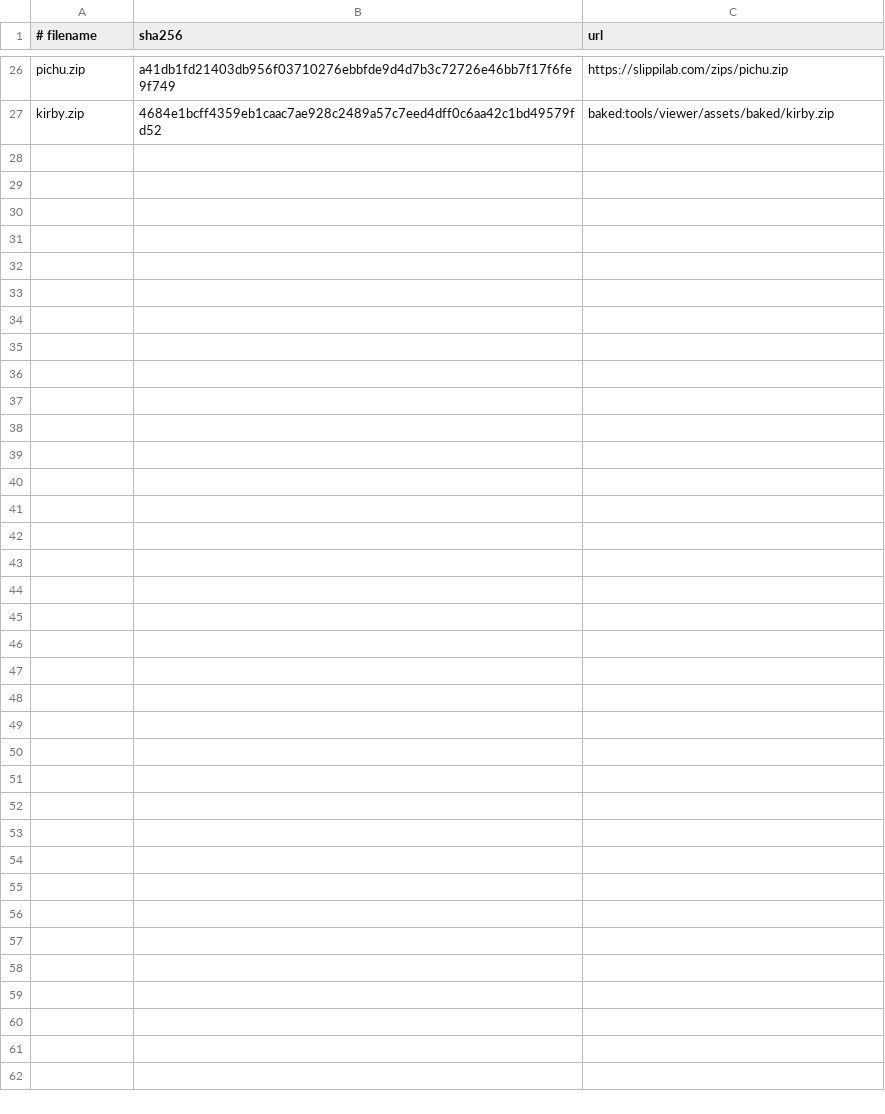
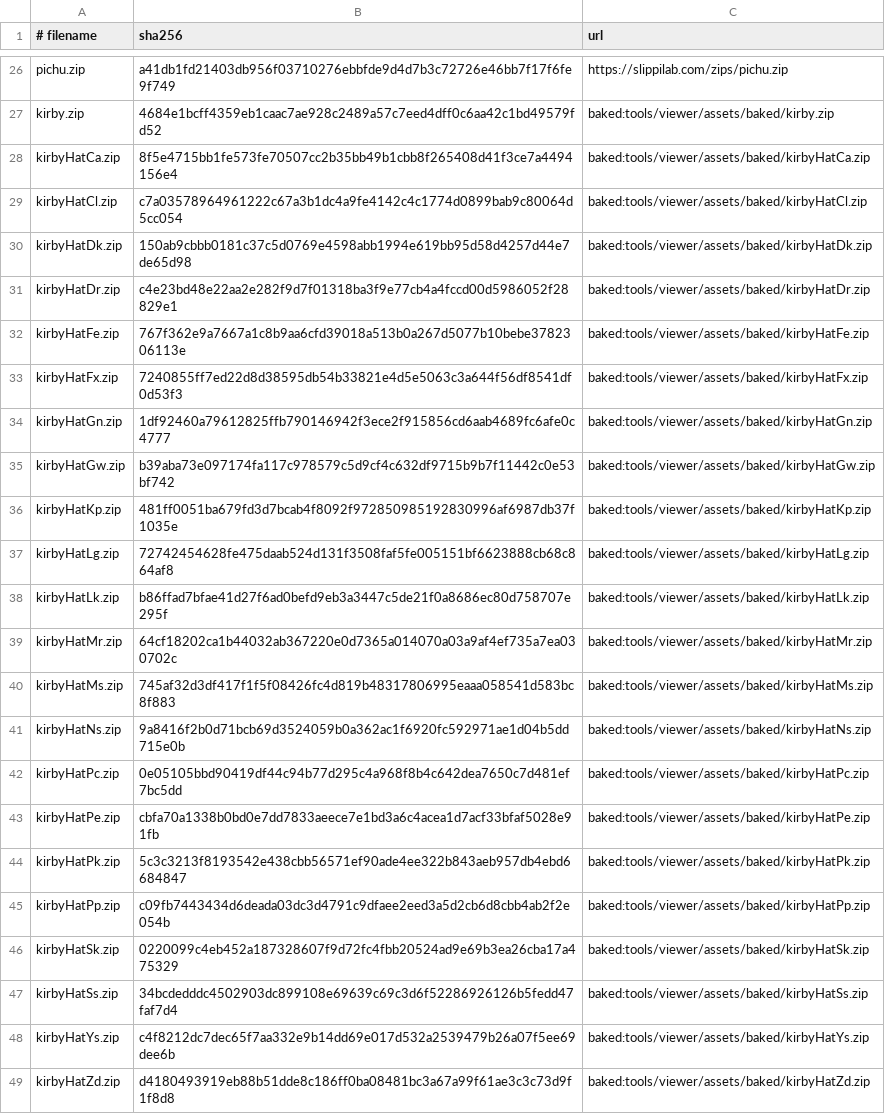
Before and after one commit to kyhavlov/melee-sim-light, a TSV file: tools/viewer/assets/character_zips.tsv, drawn as a sheet; only a part is shown, gaps mark what is left out.

```diff
--- a/tools/viewer/assets/character_zips.tsv
+++ b/tools/viewer/assets/character_zips.tsv
@@ -27 +27,23 @@ pichu.zip	a41db1fd21403db956f03710276ebbfde9d4d7b3c72726e46bb7f17f6fe9f749	https
 kirby.zip	4684e1bcff4359eb1caac7ae928c2489a57c7eed4dff0c6aa42c1bd49579fd52	baked:tools/viewer/assets/baked/kirby.zip
+kirbyHatCa.zip	8f5e4715bb1fe573fe70507cc2b35bb49b1cbb8f265408d41f3ce7a4494156e4	baked:tools/viewer/assets/baked/kirbyHatCa.zip
+kirbyHatCl.zip	c7a03578964961222c67a3b1dc4a9fe4142c4c1774d0899bab9c80064d5cc054	baked:tools/viewer/assets/baked/kirbyHatCl.zip
+kirbyHatDk.zip	150ab9cbbb0181c37c5d0769e4598abb1994e619bb95d58d4257d44e7de65d98	baked:tools/viewer/assets/baked/kirbyHatDk.zip
+kirbyHatDr.zip	c4e23bd48e22aa2e282f9d7f01318ba3f9e77cb4a4fccd00d5986052f28829e1	baked:tools/viewer/assets/baked/kirbyHatDr.zip
+kirbyHatFe.zip	767f362e9a7667a1c8b9aa6cfd39018a513b0a267d5077b10bebe3782306113e	baked:tools/viewer/assets/baked/kirbyHatFe.zip
+kirbyHatFx.zip	7240855ff7ed22d8d38595db54b33821e4d5e5063c3a644f56df8541df0d53f3	baked:tools/viewer/assets/baked/kirbyHatFx.zip
+kirbyHatGn.zip	1df92460a79612825ffb790146942f3ece2f915856cd6aab4689fc6afe0c4777	baked:tools/viewer/assets/baked/kirbyHatGn.zip
+kirbyHatGw.zip	b39aba73e097174fa117c978579c5d9cf4c632df9715b9b7f11442c0e53bf742	baked:tools/viewer/assets/baked/kirbyHatGw.zip
+kirbyHatKp.zip	481ff0051ba679fd3d7bcab4f8092f972850985192830996af6987db37f1035e	baked:tools/viewer/assets/baked/kirbyHatKp.zip
+kirbyHatLg.zip	72742454628fe475daab524d131f3508faf5fe005151bf6623888cb68c864af8	baked:tools/viewer/assets/baked/kirbyHatLg.zip
+kirbyHatLk.zip	b86ffad7bfae41d27f6ad0befd9eb3a3447c5de21f0a8686ec80d758707e295f	baked:tools/viewer/assets/baked/kirbyHatLk.zip
+kirbyHatMr.zip	64cf18202ca1b44032ab367220e0d7365a014070a03a9af4ef735a7ea030702c	baked:tools/viewer/assets/baked/kirbyHatMr.zip
+kirbyHatMs.zip	745af32d3df417f1f5f08426fc4d819b48317806995eaaa058541d583bc8f883	baked:tools/viewer/assets/baked/kirbyHatMs.zip
+kirbyHatNs.zip	9a8416f2b0d71bcb69d3524059b0a362ac1f6920fc592971ae1d04b5dd715e0b	baked:tools/viewer/assets/baked/kirbyHatNs.zip
+kirbyHatPc.zip	0e05105bbd90419df44c94b77d295c4a968f8b4c642dea7650c7d481ef7bc5dd	baked:tools/viewer/assets/baked/kirbyHatPc.zip
+kirbyHatPe.zip	cbfa70a1338b0bd0e7dd7833aeece7e1bd3a6c4acea1d7acf33bfaf5028e91fb	baked:tools/viewer/assets/baked/kirbyHatPe.zip
+kirbyHatPk.zip	5c3c3213f8193542e438cbb56571ef90ade4ee322b843aeb957db4ebd6684847	baked:tools/viewer/assets/baked/kirbyHatPk.zip
+kirbyHatPp.zip	c09fb7443434d6deada03dc3d4791c9dfaee2eed3a5d2cb6d8cbb4ab2f2e054b	baked:tools/viewer/assets/baked/kirbyHatPp.zip
+kirbyHatSk.zip	0220099c4eb452a187328607f9d72fc4fbb20524ad9e69b3ea26cba17a475329	baked:tools/viewer/assets/baked/kirbyHatSk.zip
+kirbyHatSs.zip	34bcdedddc4502903dc899108e69639c69c3d6f52286926126b5fedd47faf7d4	baked:tools/viewer/assets/baked/kirbyHatSs.zip
+kirbyHatYs.zip	c4f8212dc7dec65f7aa332e9b14dd69e017d532a2539479b26a07f5ee69dee6b	baked:tools/viewer/assets/baked/kirbyHatYs.zip
+kirbyHatZd.zip	d4180493919eb88b51dde8c186ff0ba08481bc3a67a99f61ae3c3c73d9f1f8d8	baked:tools/viewer/assets/baked/kirbyHatZd.zip
```
Also changed, not shown: 30 other files.
